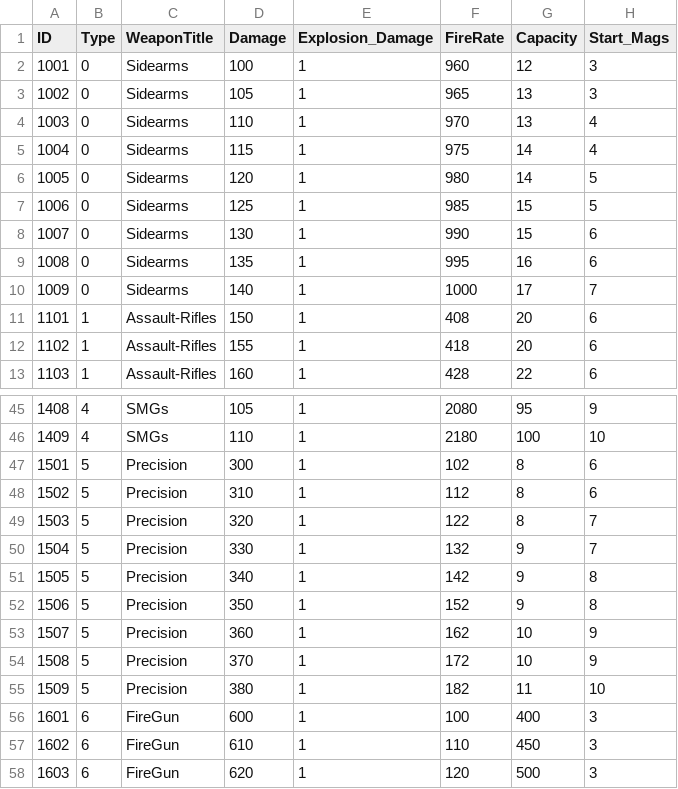
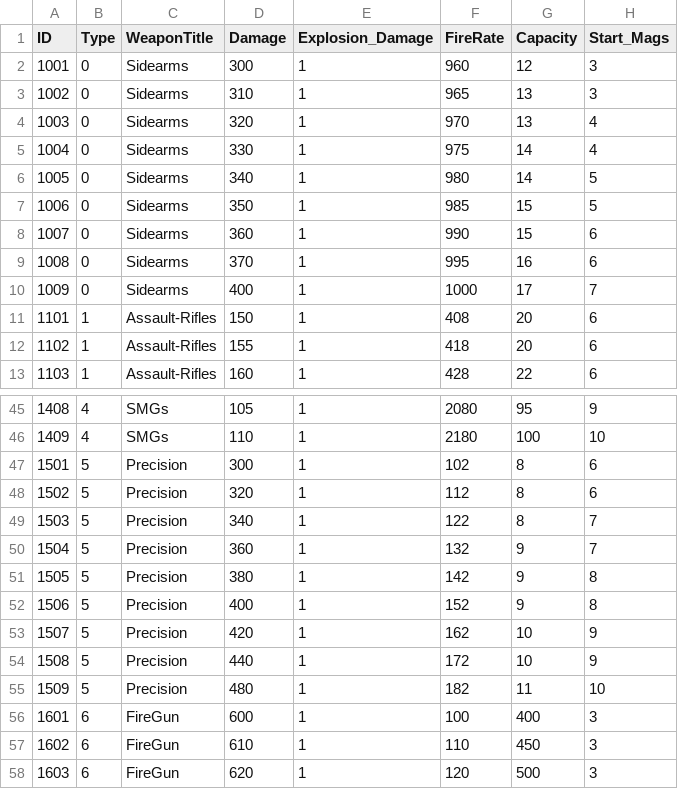
Before and after one commit to woody8876/HELLDIVERS_Like, a CSV file: HellDivers_UnityProject/Assets/Resources/Table/WeaponInfoTable.csv, drawn as a sheet; only a part is shown, gaps mark what is left out; the diff names each change by its address in the sheet, - before the commit and + after, or states it on an @@ line.

```diff
--- a/HellDivers_UnityProject/Assets/Resources/Table/WeaponInfoTable.csv
+++ b/HellDivers_UnityProject/Assets/Resources/Table/WeaponInfoTable.csv
-D2 (Damage): 100
+D2 (Damage): 300
-D3 (Damage): 105
+D3 (Damage): 310
-D4 (Damage): 110
+D4 (Damage): 320
-D5 (Damage): 115
+D5 (Damage): 330
-D6 (Damage): 120
+D6 (Damage): 340
-D7 (Damage): 125
+D7 (Damage): 350
-D8 (Damage): 130
+D8 (Damage): 360
-D9 (Damage): 135
+D9 (Damage): 370
-D10 (Damage): 140
+D10 (Damage): 400
-D48 (Damage): 310
+D48 (Damage): 320
-D49 (Damage): 320
+D49 (Damage): 340
-D50 (Damage): 330
+D50 (Damage): 360
-D51 (Damage): 340
+D51 (Damage): 380
-D52 (Damage): 350
+D52 (Damage): 400
-D53 (Damage): 360
+D53 (Damage): 420
-D54 (Damage): 370
+D54 (Damage): 440
-D55 (Damage): 380
+D55 (Damage): 480
```
Also changed, not shown: 25 other files.
